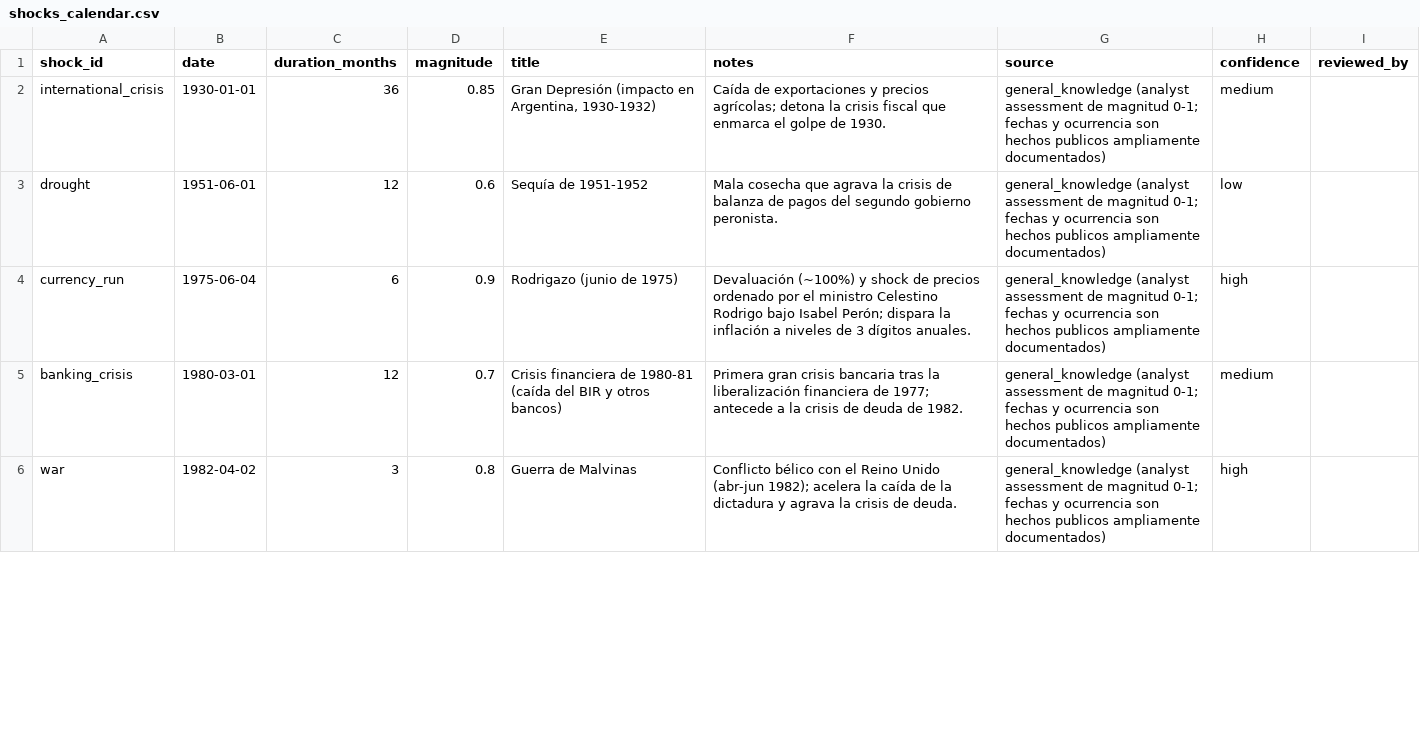
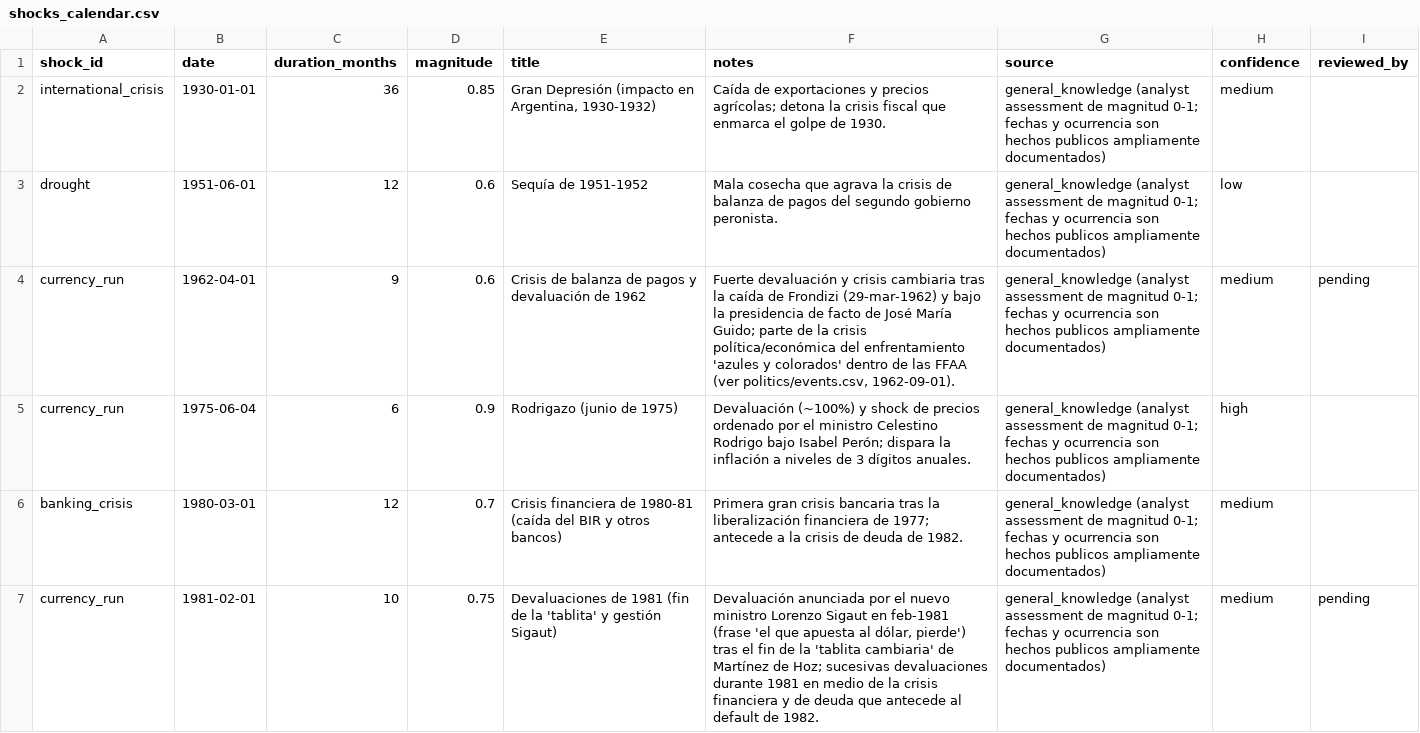
Before and after one commit to auparrino/git_test, a CSV file: data/countries/argentina/politics/shocks_calendar.csv, drawn as a sheet; only a part is shown; the shorter side is filled out with more unchanged rows; the diff covers the shown part only.

```diff
--- a/data/countries/argentina/politics/shocks_calendar.csv
+++ b/data/countries/argentina/politics/shocks_calendar.csv
@@ -3,3 +3,5 @@ international_crisis,1930-01-01,36,0.85,"Gran Depresión (impacto en Argentina,
 drought,1951-06-01,12,0.6,Sequía de 1951-1952,Mala cosecha que agrava la crisis de balanza de pagos del segundo gobierno peronista.,general_knowledge (analyst assessment de magnitud 0-1; fechas y ocurrencia son hechos publicos ampliamente documentados),low,
+currency_run,1962-04-01,9,0.6,Crisis de balanza de pagos y devaluación de 1962,"Fuerte devaluación y crisis cambiaria tras la caída de Frondizi (29-mar-1962) y bajo la presidencia de facto de José María Guido; parte de la crisis política/económica del enfrentamiento 'azules y colorados' dentro de las FFAA (ver politics/events.csv, 1962-09-01).",general_knowledge (analyst assessment de magnitud 0-1; fechas y ocurrencia son hechos publicos ampliamente documentados),medium,pending
 currency_run,1975-06-04,6,0.9,Rodrigazo (junio de 1975),Devaluación (~100%) y shock de precios ordenado por el ministro Celestino Rodrigo bajo Isabel Perón; dispara la inflación a niveles de 3 dígitos anuales.,general_knowledge (analyst assessment de magnitud 0-1; fechas y ocurrencia son hechos publicos ampliamente documentados),high,
 banking_crisis,1980-03-01,12,0.7,Crisis financiera de 1980-81 (caída del BIR y otros bancos),Primera gran crisis bancaria tras la liberalización financiera de 1977; antecede a la crisis de deuda de 1982.,general_knowledge (analyst assessment de magnitud 0-1; fechas y ocurrencia son hechos publicos ampliamente documentados),medium,
+currency_run,1981-02-01,10,0.75,Devaluaciones de 1981 (fin de la 'tablita' y gestión Sigaut),"Devaluación anunciada por el nuevo ministro Lorenzo Sigaut en feb-1981 (frase 'el que apuesta al dólar, pierde') tras el fin de la 'tablita cambiaria' de Martínez de Hoz; sucesivas devaluaciones durante 1981 en medio de la crisis financiera y de deuda que antecede al default de 1982.",general_knowledge (analyst assessment de magnitud 0-1; fechas y ocurrencia son hechos publicos ampliamente documentados),medium,pending
```
Also changed, not shown: 6 added rows and 1 moved row elsewhere in this file, 36 other files.
